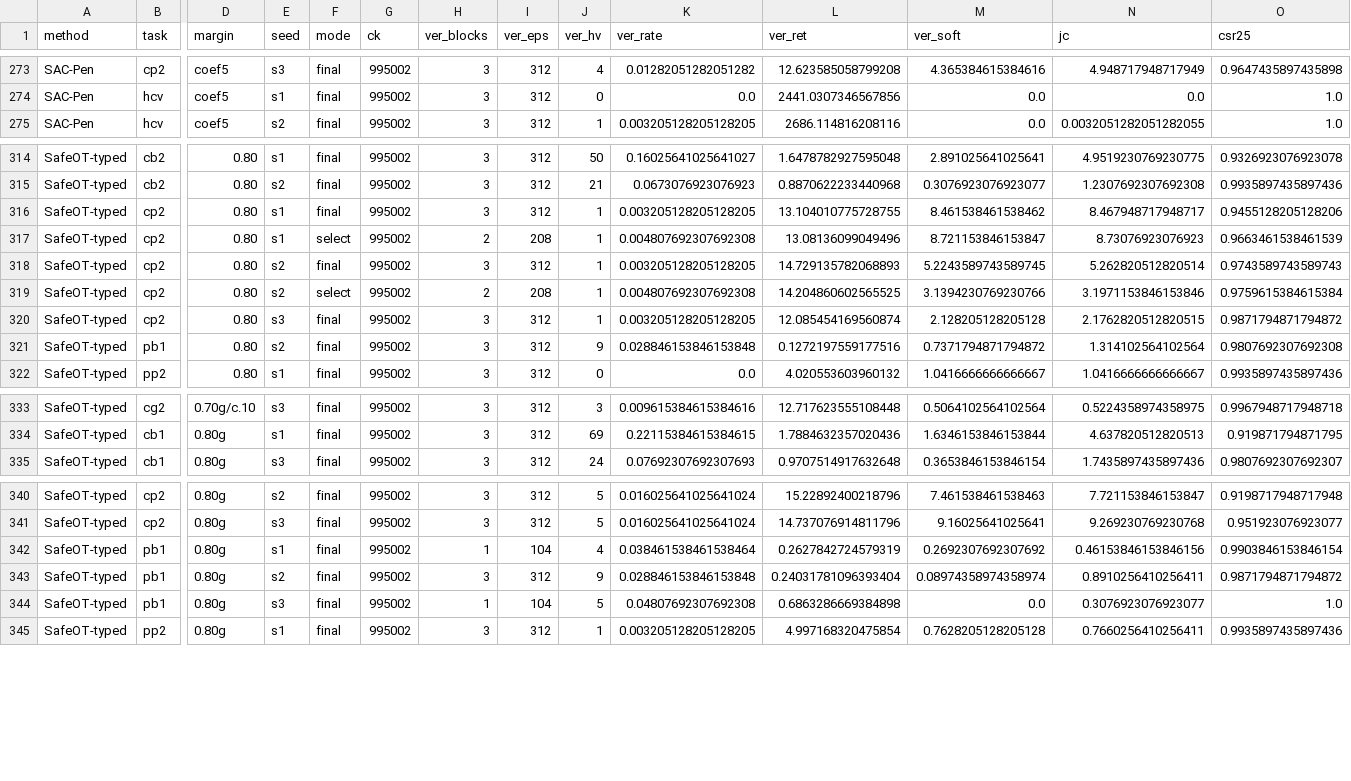
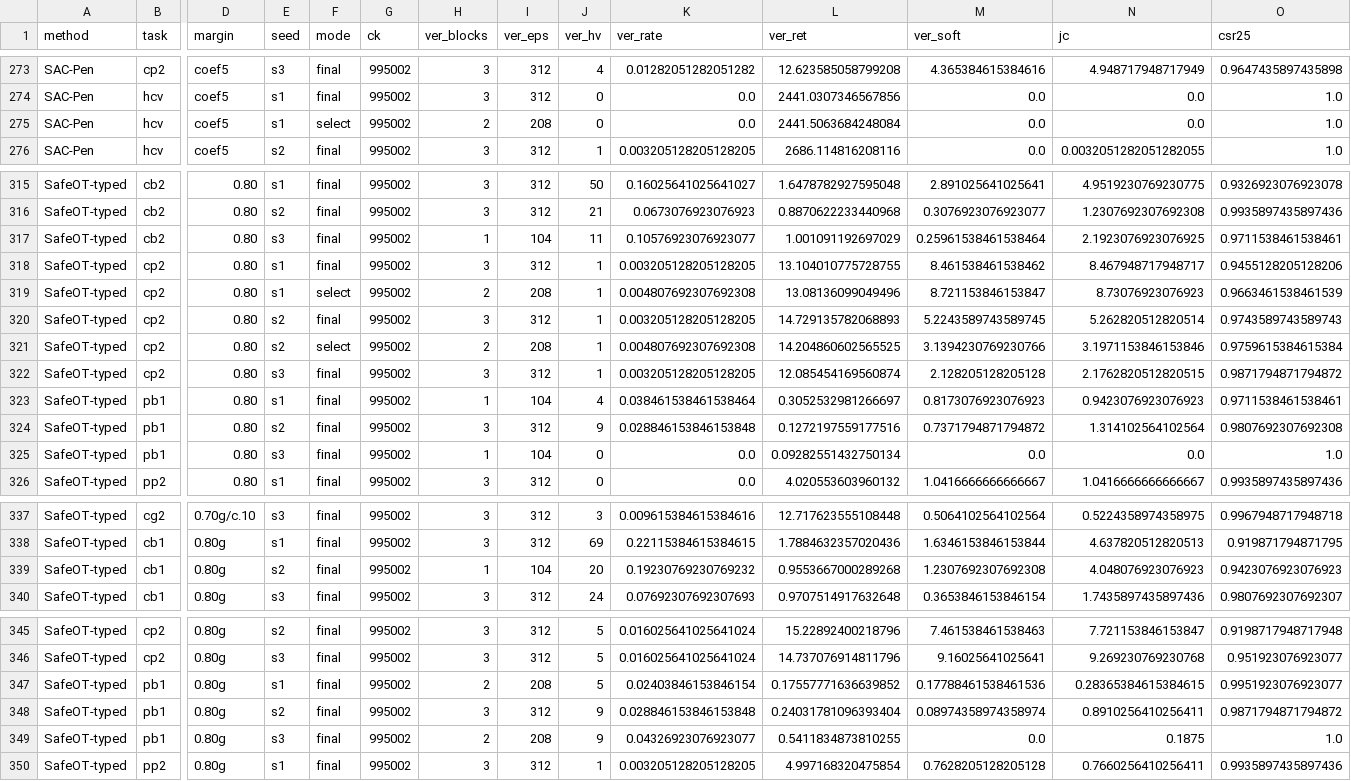
Before and after one commit to asimfish/safeot-dashboard, a CSV file: frontier_arms.csv, drawn as a sheet; only a part is shown, gaps mark what is left out; addresses are those after the commit; rows hold the shown columns only; the diff covers the shown part only; the diff names each change by its address in the sheet, - before the commit and + after, or states it on an @@ line.

Commit message:
data: 2026-09-12 02:57

```diff
--- a/frontier_arms.csv
+++ b/frontier_arms.csv
+row 275: SAC-Pen | hcv | coef5 | s1 | select | 995002 | 2 | 208 | 0 | 0.0 | 2441.5063684248084 | 0.0 | 0.0 | 1.0
+row 317: SafeOT-typed | cb2 | 0.80 | s3 | final | 995002 | 1 | 104 | 11 | 0.10576923076923077 | 1.001091192697029 | 0.25961538461538464 | 2.1923076923076925 | 0.9711538461538461
+row 323: SafeOT-typed | pb1 | 0.80 | s1 | final | 995002 | 1 | 104 | 4 | 0.038461538461538464 | 0.3052532981266697 | 0.8173076923076923 | 0.9423076923076923 | 0.9711538461538461
+row 325: SafeOT-typed | pb1 | 0.80 | s3 | final | 995002 | 1 | 104 | 0 | 0.0 | 0.09282551432750134 | 0.0 | 0.0 | 1.0
+row 339: SafeOT-typed | cb1 | 0.80g | s2 | final | 995002 | 1 | 104 | 20 | 0.19230769230769232 | 0.9553667000289268 | 1.2307692307692308 | 4.048076923076923 | 0.9423076923076923
-H347 (ver_blocks): 1
+H347 (ver_blocks): 2
-I347 (ver_eps): 104
+I347 (ver_eps): 208
-J347 (ver_hv): 4
+J347 (ver_hv): 5
-K347 (ver_rate): 0.038461538461538464
+K347 (ver_rate): 0.02403846153846154
-L347 (ver_ret): 0.2627842724579319
+L347 (ver_ret): 0.17557771636639852
-M347 (ver_soft): 0.2692307692307692
+M347 (ver_soft): 0.17788461538461536
-N347 (jc): 0.46153846153846156
+N347 (jc): 0.28365384615384615
-O347 (csr25): 0.9903846153846154
+O347 (csr25): 0.9951923076923077
-H349 (ver_blocks): 1
+H349 (ver_blocks): 2
-I349 (ver_eps): 104
+I349 (ver_eps): 208
-J349 (ver_hv): 5
+J349 (ver_hv): 9
-K349 (ver_rate): 0.04807692307692308
+K349 (ver_rate): 0.04326923076923077
-L349 (ver_ret): 0.6863286669384898
+L349 (ver_ret): 0.5411834873810255
-N349 (jc): 0.3076923076923077
+N349 (jc): 0.1875
```
Also changed, not shown: 6 edited cells elsewhere in this file, volc_arms.csv, 14 other files.
